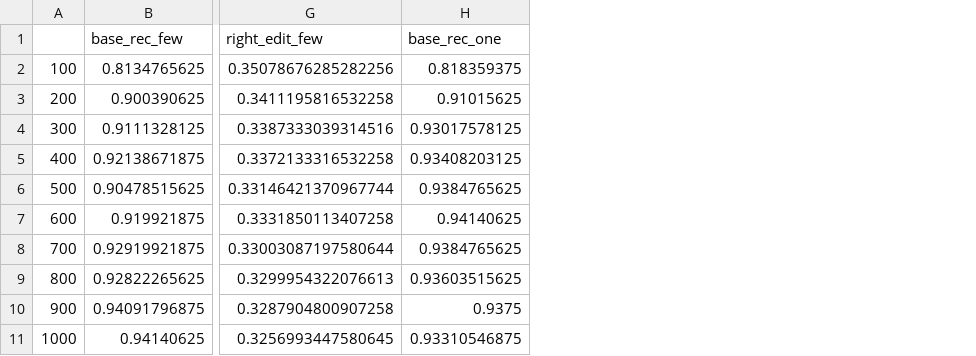
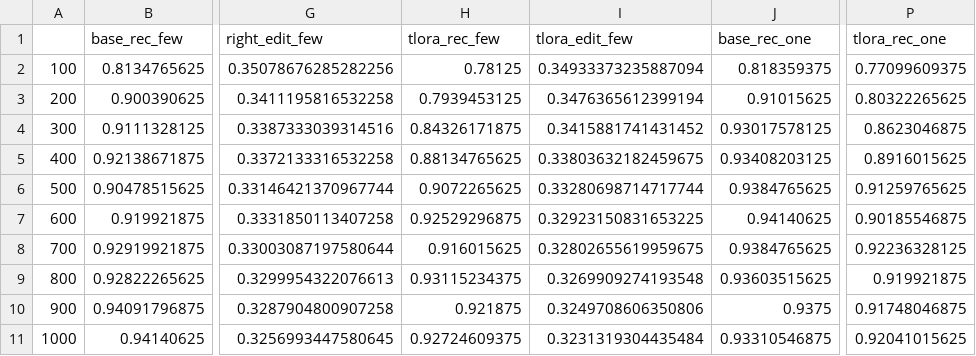
Before and after one commit to igmamedov/ImageEdit, a CSV file: results.csv, drawn as a sheet; only a part is shown, gaps mark what is left out; the diff names each change by its address in the sheet, - before the commit and + after, or states it on an @@ line.

Commit message:
added tlora metricks

```diff
--- a/results.csv
+++ b/results.csv
+column H (tlora_rec_few), rows 2-11: 0.78125 | 0.7939453125 | 0.84326171875 | 0.88134765625 | 0.9072265625 | 0.92529296875 | 0.916015625 | 0.93115234375 | 0.921875 | 0.92724609375
+column I (tlora_edit_few), rows 2-11: 0.34933373235887094 | 0.3476365612399194 | 0.3415881741431452 | 0.33803632182459675 | 0.33280698714717744 | 0.32923150831653225 | 0.32802655619959675 | 0.3269909274193548 | 0.3249708606350806 | 0.3231319304435484
+column P (tlora_rec_one), rows 2-11: 0.77099609375 | 0.80322265625 | 0.8623046875 | 0.8916015625 | 0.91259765625 | 0.90185546875 | 0.92236328125 | 0.919921875 | 0.91748046875 | 0.92041015625
```
Also changed, not shown: 1 other file.
